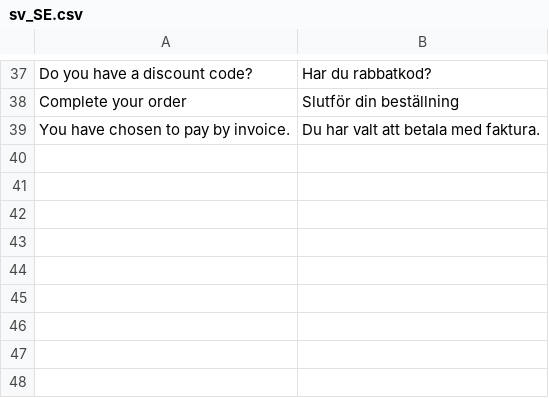
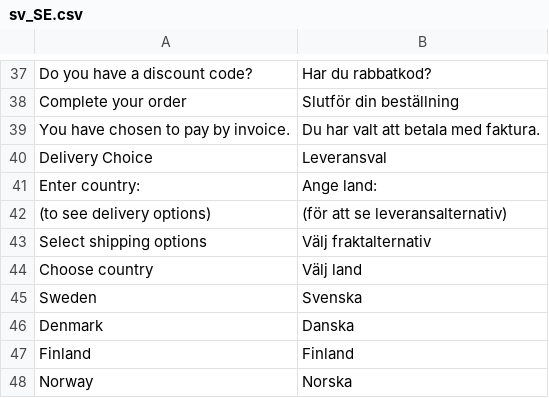
Before and after one commit to NordicWebTeam/briqpay-checkout-m2, a CSV file: i18n/sv_SE.csv, drawn as a sheet; only a part is shown, gaps mark what is left out; the diff names each change by its address in the sheet, - before the commit and + after, or states it on an @@ line.

```diff
--- a/i18n/sv_SE.csv
+++ b/i18n/sv_SE.csv
+row 40: Delivery Choice | Leveransval
+row 41: Enter country: | Ange land:
+row 42: (to see delivery options) | (för att se leveransalternativ)
+row 43: Select shipping options | Välj fraktalternativ
+row 44: Choose country | Välj land
+row 45: Sweden | Svenska
+row 46: Denmark | Danska
+row 47: Finland | Finland
+row 48: Norway | Norska
```
Also changed, not shown: 13 other files.
